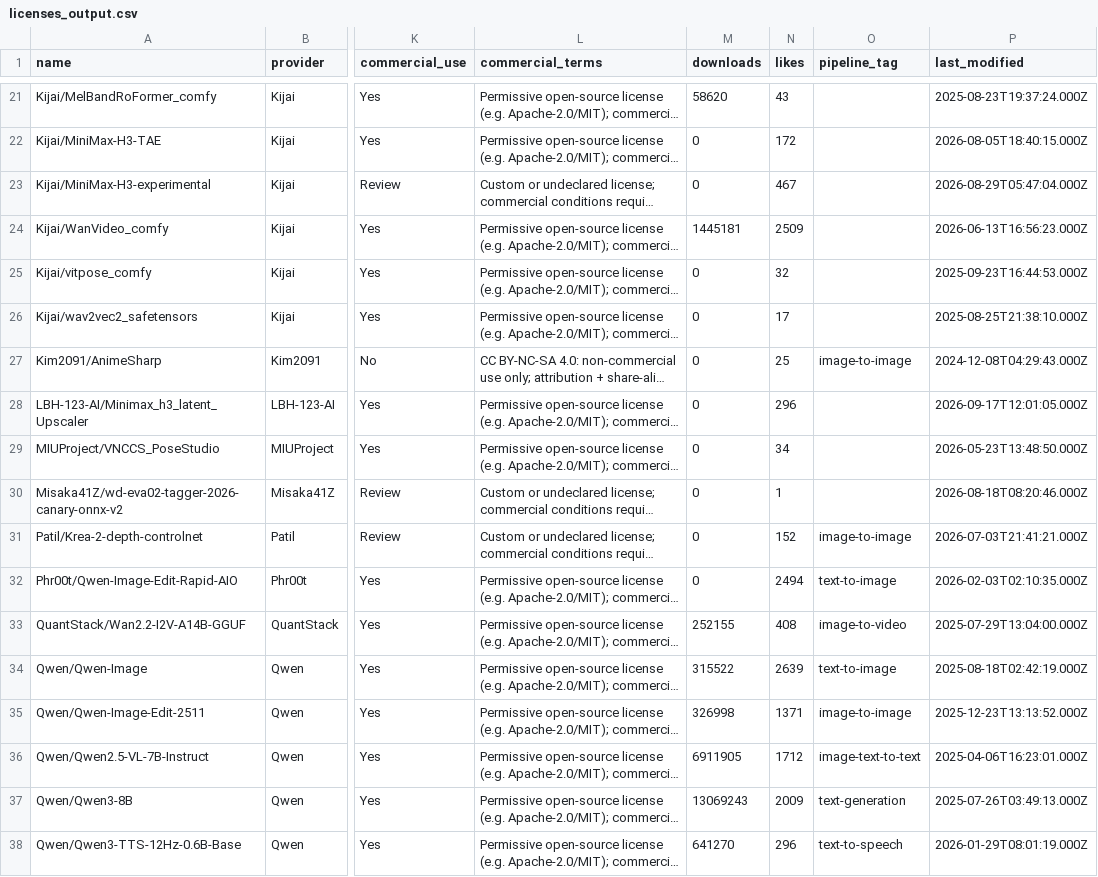
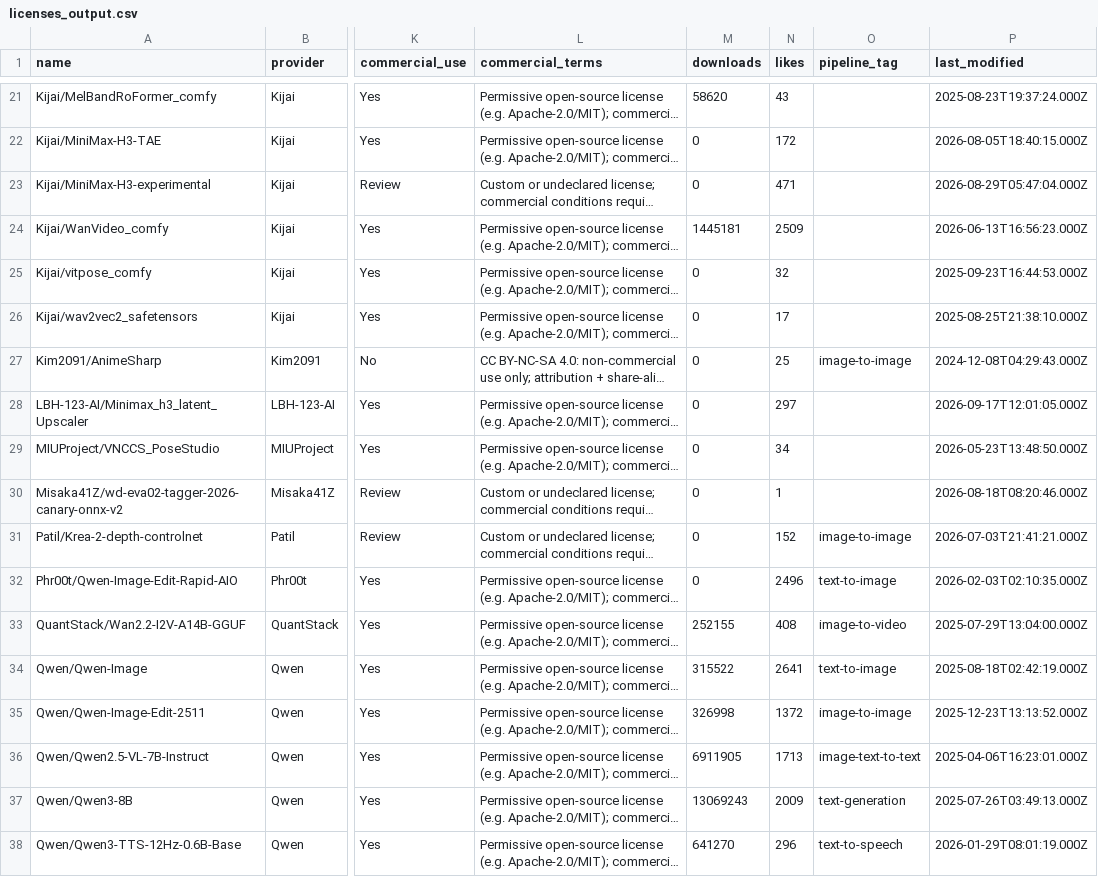
Before and after one commit to BradPita/Zaokaa-License-Database, a CSV file: data/licenses_output.csv, drawn as a sheet; only a part is shown, gaps mark what is left out; long unchanged cells end in …; the diff covers the shown part only; the diff names each change by its address in the sheet, - before the commit and + after, or states it on an @@ line.

```diff
--- a/data/licenses_output.csv
+++ b/data/licenses_output.csv
-N23 (likes): 467
+N23 (likes): 471
-N28 (likes): 296
+N28 (likes): 297
-N32 (likes): 2494
+N32 (likes): 2496
-N34 (likes): 2639
+N34 (likes): 2641
-N35 (likes): 1371
+N35 (likes): 1372
-N36 (likes): 1712
+N36 (likes): 1713
```
Also changed, not shown: 21 edited cells elsewhere in this file, 4 other files.
